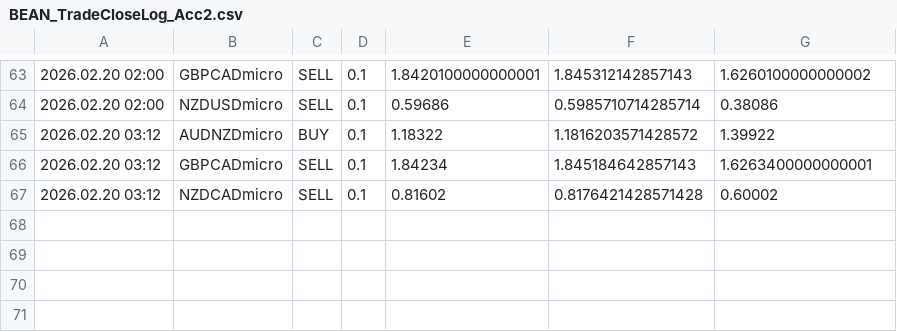
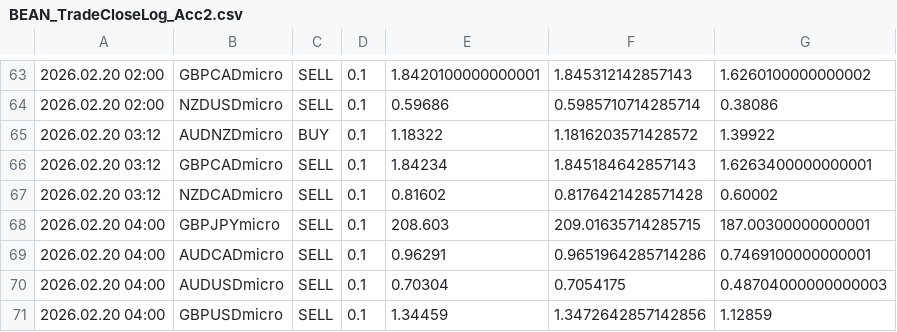
Before and after one commit to Monte-Ntuli/Sentinal-Dashboard, a CSV file: BEAN_TradeCloseLog_Acc2.csv, drawn as a sheet; only a part is shown, gaps mark what is left out.

Commit message:
Auto Update: 2026/02/20  4:07:01,37

```diff
--- a/BEAN_TradeCloseLog_Acc2.csv
+++ b/BEAN_TradeCloseLog_Acc2.csv
@@ -67 +67,5 @@
 2026.02.20 03:12	NZDCADmicro	SELL	0.1	0.81602	0.8176421428571428	0.60002
+2026.02.20 04:00	GBPJPYmicro	SELL	0.1	208.603	209.01635714285715	187.00300000000001
+2026.02.20 04:00	AUDCADmicro	SELL	0.1	0.96291	0.9651964285714286	0.7469100000000001
+2026.02.20 04:00	AUDUSDmicro	SELL	0.1	0.70304	0.7054175	0.48704000000000003
+2026.02.20 04:00	GBPUSDmicro	SELL	0.1	1.34459	1.3472642857142856	1.12859
```
